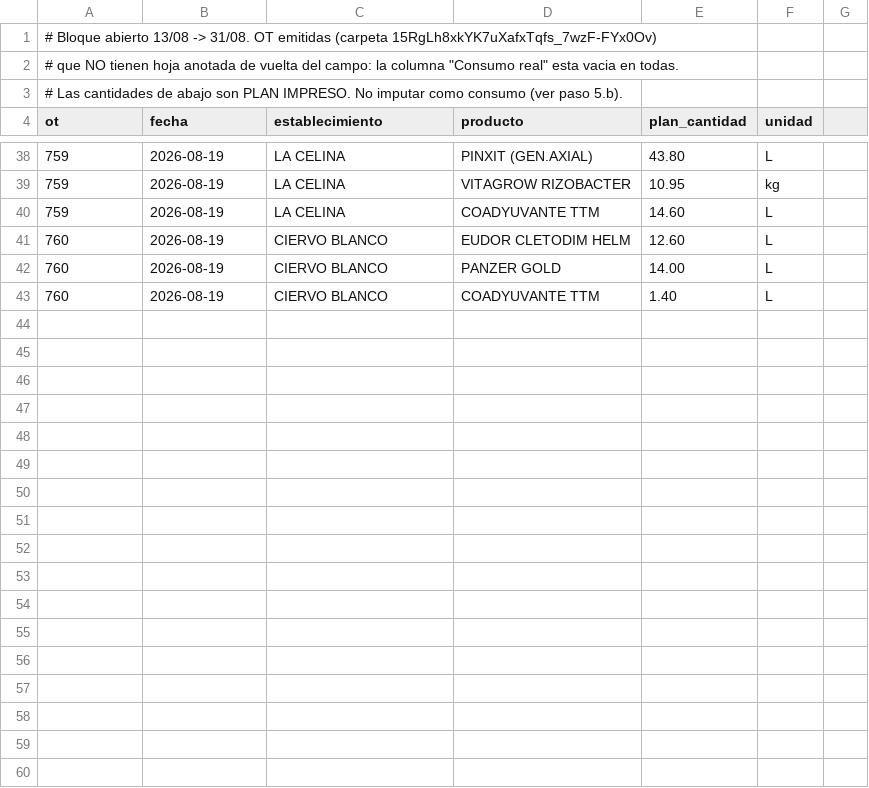
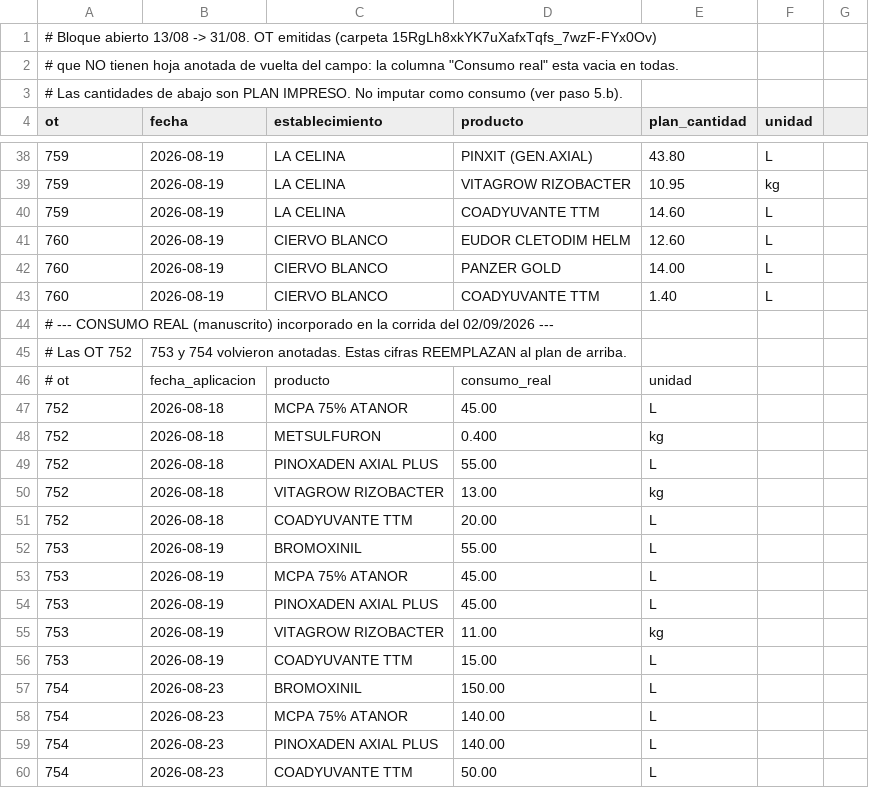
Before and after one commit to sucdemiguelamanddemendieta-lang/Insumos-Conciliados-y-OT, a CSV file: datos/ot_752_760_plan.csv, drawn as a sheet; only a part is shown, gaps mark what is left out; the diff names each change by its address in the sheet, - before the commit and + after, or states it on an @@ line.

```diff
--- a/datos/ot_752_760_plan.csv
+++ b/datos/ot_752_760_plan.csv
+row 44: # --- CONSUMO REAL (manuscrito) incorporado en la corrida del 02/09/2026 ---
+row 45: # Las OT 752 | 753 y 754 volvieron anotadas. Estas cifras REEMPLAZAN al plan de arriba.
+row 46: # ot | fecha_aplicacion | producto | consumo_real | unidad
+row 47: 752 | 2026-08-18 | MCPA 75% ATANOR | 45.00 | L
+row 48: 752 | 2026-08-18 | METSULFURON | 0.400 | kg
+row 49: 752 | 2026-08-18 | PINOXADEN AXIAL PLUS | 55.00 | L
+row 50: 752 | 2026-08-18 | VITAGROW RIZOBACTER | 13.00 | kg
+row 51: 752 | 2026-08-18 | COADYUVANTE TTM | 20.00 | L
+row 52: 753 | 2026-08-19 | BROMOXINIL | 55.00 | L
+row 53: 753 | 2026-08-19 | MCPA 75% ATANOR | 45.00 | L
+row 54: 753 | 2026-08-19 | PINOXADEN AXIAL PLUS | 45.00 | L
+row 55: 753 | 2026-08-19 | VITAGROW RIZOBACTER | 11.00 | kg
+row 56: 753 | 2026-08-19 | COADYUVANTE TTM | 15.00 | L
+row 57: 754 | 2026-08-23 | BROMOXINIL | 150.00 | L
+row 58: 754 | 2026-08-23 | MCPA 75% ATANOR | 140.00 | L
+row 59: 754 | 2026-08-23 | PINOXADEN AXIAL PLUS | 140.00 | L
+row 60: 754 | 2026-08-23 | COADYUVANTE TTM | 50.00 | L
```
Also changed, not shown: mapeos/agroquimicos_pa.csv, 4 other files.
